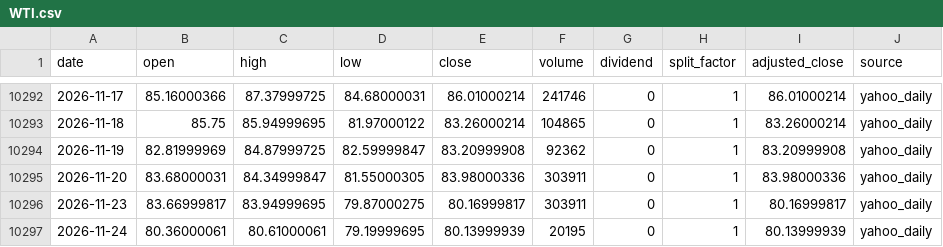
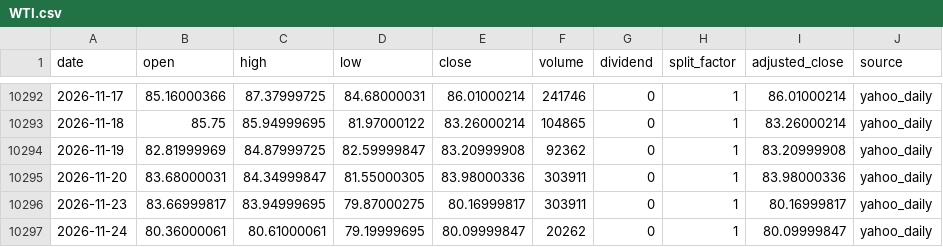
Before and after one commit to onecool-tw/OnecoolOS, a CSV file: data/market/etf_cta/history/WTI.csv, drawn as a sheet; only a part is shown, gaps mark what is left out.

```diff
--- a/data/market/etf_cta/history/WTI.csv
+++ b/data/market/etf_cta/history/WTI.csv
@@ -10296,2 +10296,2 @@ date,open,high,low,close,volume,dividend,split_factor,adjusted_close,source
 2026-11-23,83.66999817,83.94999695,79.87000275,80.16999817,303911,0,1,80.16999817,yahoo_daily
-2026-11-24,80.36000061,80.61000061,79.19999695,80.13999939,20195,0,1,80.13999939,yahoo_daily
+2026-11-24,80.36000061,80.61000061,79.19999695,80.09999847,20262,0,1,80.09999847,yahoo_daily
```
Also changed, not shown: 1 other file.
